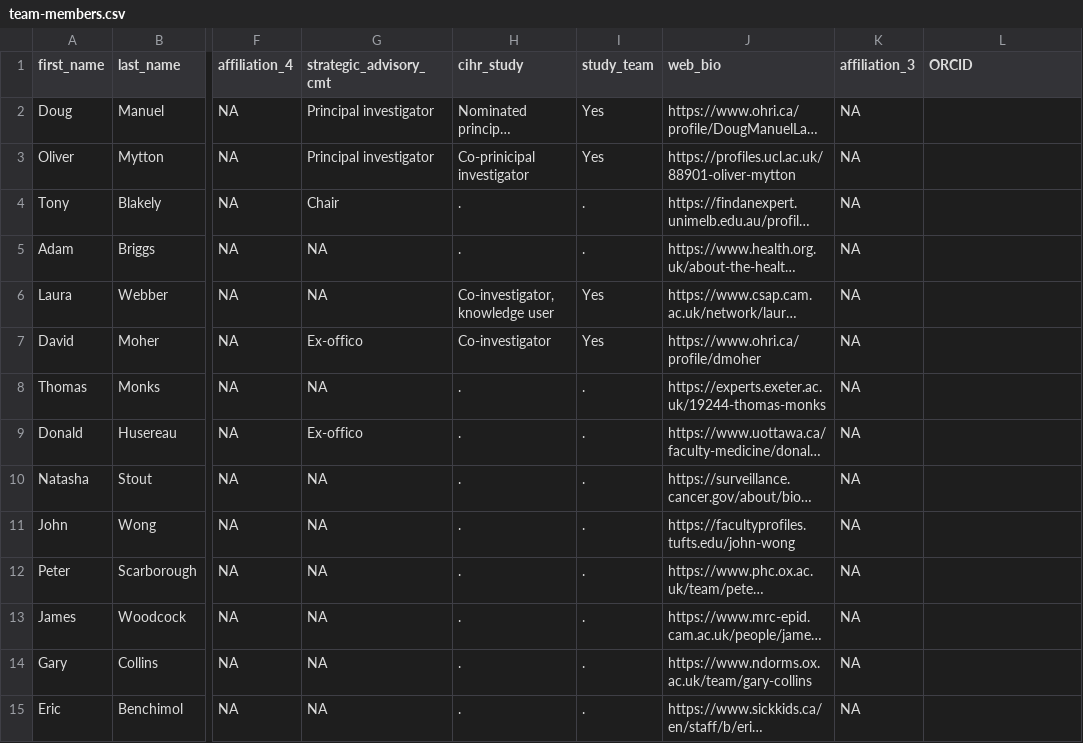
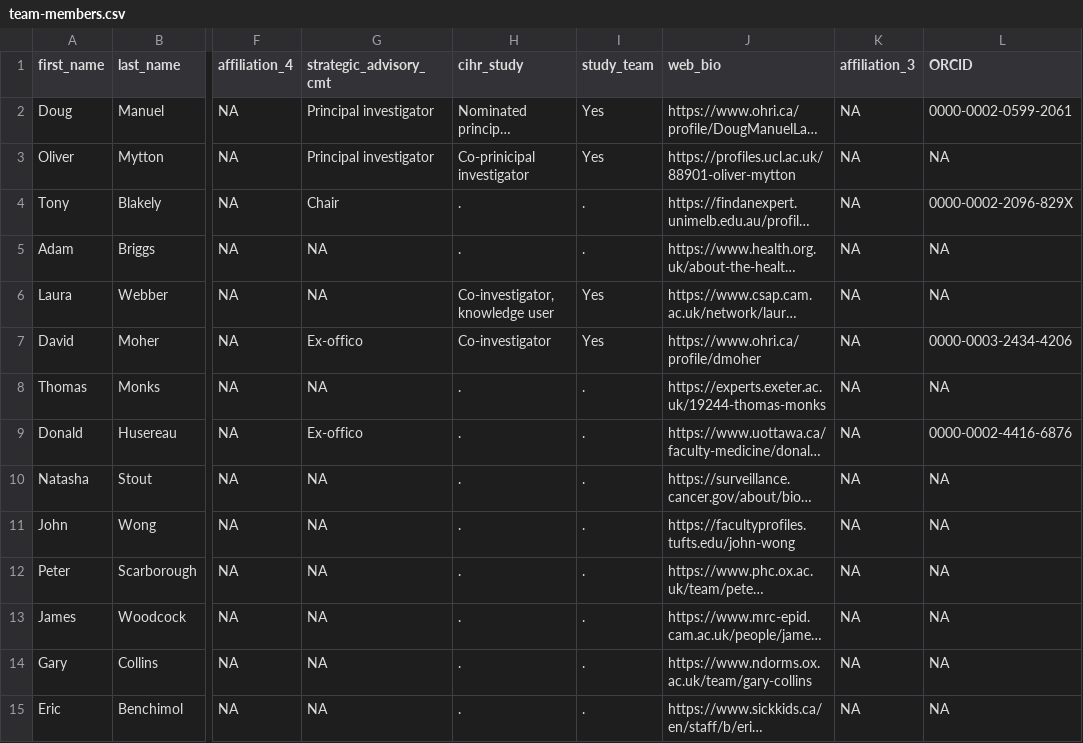
Before and after one commit to Big-Life-Lab/popcorn-web, a CSV file: data/team-members.csv, drawn as a sheet; only a part is shown, gaps mark what is left out; long unchanged cells end in …; the diff covers the shown part only; the diff names each change by its address in the sheet, - before the commit and + after, or states it on an @@ line.

Commit message:
Add ORCID links and tighten team page spacing
- Restored ORCID IDs for Manuel, Blakely, Moher, and Husereau
- Reduced column gap from 2rem to 1.25rem for more compact layout
- ORCID icons now display with green styling

```diff
--- a/data/team-members.csv
+++ b/data/team-members.csv
-L2 (ORCID): (empty)
+L2 (ORCID): 0000-0002-0599-2061
-L3 (ORCID): (empty)
+L3 (ORCID): NA
-L4 (ORCID): (empty)
+L4 (ORCID): 0000-0002-2096-829X
-L5:L6 (ORCID): (empty)
+L5:L6 (ORCID): NA
-L7 (ORCID): (empty)
+L7 (ORCID): 0000-0003-2434-4206
-L8 (ORCID): (empty)
+L8 (ORCID): NA
-L9 (ORCID): (empty)
+L9 (ORCID): 0000-0002-4416-6876
-L10:L15 (ORCID): (empty)
+L10:L15 (ORCID): NA
```
Also changed, not shown: 74 edited cells elsewhere in this file, 1 other file.
